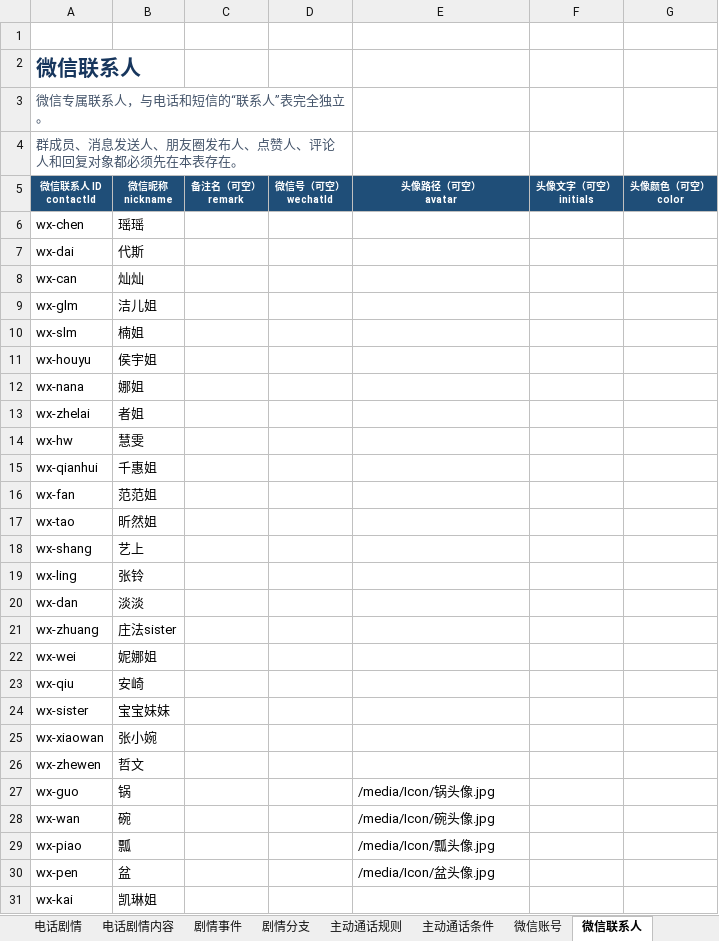
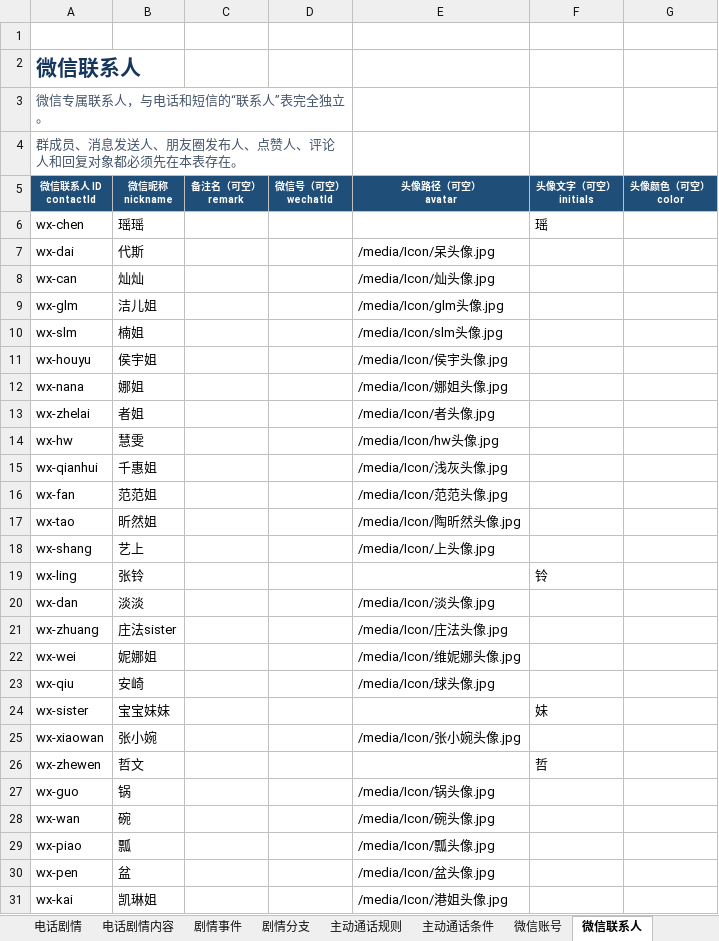
Before and after one commit to qui-rrel/PhoneSimulator, an Excel workbook: excel-json-tool/outputs/phone-config-template.xlsx, sheet 微信联系人, drawn as a sheet; values as stored, in another font and other column widths than the file's, no borders; the diff names each change by its address in the sheet, - before the commit and + after, or states it on an @@ line.

```diff
--- a/excel-json-tool/outputs/phone-config-template.xlsx (sheet 微信联系人)
+++ b/excel-json-tool/outputs/phone-config-template.xlsx (sheet 微信联系人)
-F6 (头像文字（可空） initials): (empty)
+F6 (头像文字（可空） initials): 瑶
-E7 (头像路径（可空） avatar): (empty)
+E7 (头像路径（可空） avatar): /media/Icon/呆头像.jpg
-E8 (头像路径（可空） avatar): (empty)
+E8 (头像路径（可空） avatar): /media/Icon/灿头像.jpg
-E9 (头像路径（可空） avatar): (empty)
+E9 (头像路径（可空） avatar): /media/Icon/glm头像.jpg
-E10 (头像路径（可空） avatar): (empty)
+E10 (头像路径（可空） avatar): /media/Icon/slm头像.jpg
-E11 (头像路径（可空） avatar): (empty)
+E11 (头像路径（可空） avatar): /media/Icon/侯宇头像.jpg
-E12 (头像路径（可空） avatar): (empty)
+E12 (头像路径（可空） avatar): /media/Icon/娜姐头像.jpg
-E13 (头像路径（可空） avatar): (empty)
+E13 (头像路径（可空） avatar): /media/Icon/者头像.jpg
-E14 (头像路径（可空） avatar): (empty)
+E14 (头像路径（可空） avatar): /media/Icon/hw头像.jpg
-E15 (头像路径（可空） avatar): (empty)
+E15 (头像路径（可空） avatar): /media/Icon/浅灰头像.jpg
-E16 (头像路径（可空） avatar): (empty)
+E16 (头像路径（可空） avatar): /media/Icon/范范头像.jpg
-E17 (头像路径（可空） avatar): (empty)
+E17 (头像路径（可空） avatar): /media/Icon/陶昕然头像.jpg
-E18 (头像路径（可空） avatar): (empty)
+E18 (头像路径（可空） avatar): /media/Icon/上头像.jpg
-F19 (头像文字（可空） initials): (empty)
+F19 (头像文字（可空） initials): 铃
-E20 (头像路径（可空） avatar): (empty)
+E20 (头像路径（可空） avatar): /media/Icon/淡头像.jpg
-E21 (头像路径（可空） avatar): (empty)
+E21 (头像路径（可空） avatar): /media/Icon/庄法头像.jpg
-E22 (头像路径（可空） avatar): (empty)
+E22 (头像路径（可空） avatar): /media/Icon/维妮娜头像.jpg
-E23 (头像路径（可空） avatar): (empty)
+E23 (头像路径（可空） avatar): /media/Icon/球头像.jpg
-F24 (头像文字（可空） initials): (empty)
+F24 (头像文字（可空） initials): 妹
-E25 (头像路径（可空） avatar): (empty)
+E25 (头像路径（可空） avatar): /media/Icon/张小婉头像.jpg
-F26 (头像文字（可空） initials): (empty)
+F26 (头像文字（可空） initials): 哲
-E31 (头像路径（可空） avatar): (empty)
+E31 (头像路径（可空） avatar): /media/Icon/港姐头像.jpg
```
Also changed, not shown: sheet 相册, sheet 微信剧情, sheet 微信消息, sheet 联系人, sheet 基础设置, sheet 音乐, 1 more sheet, other sheet tabs, 27 other files.
